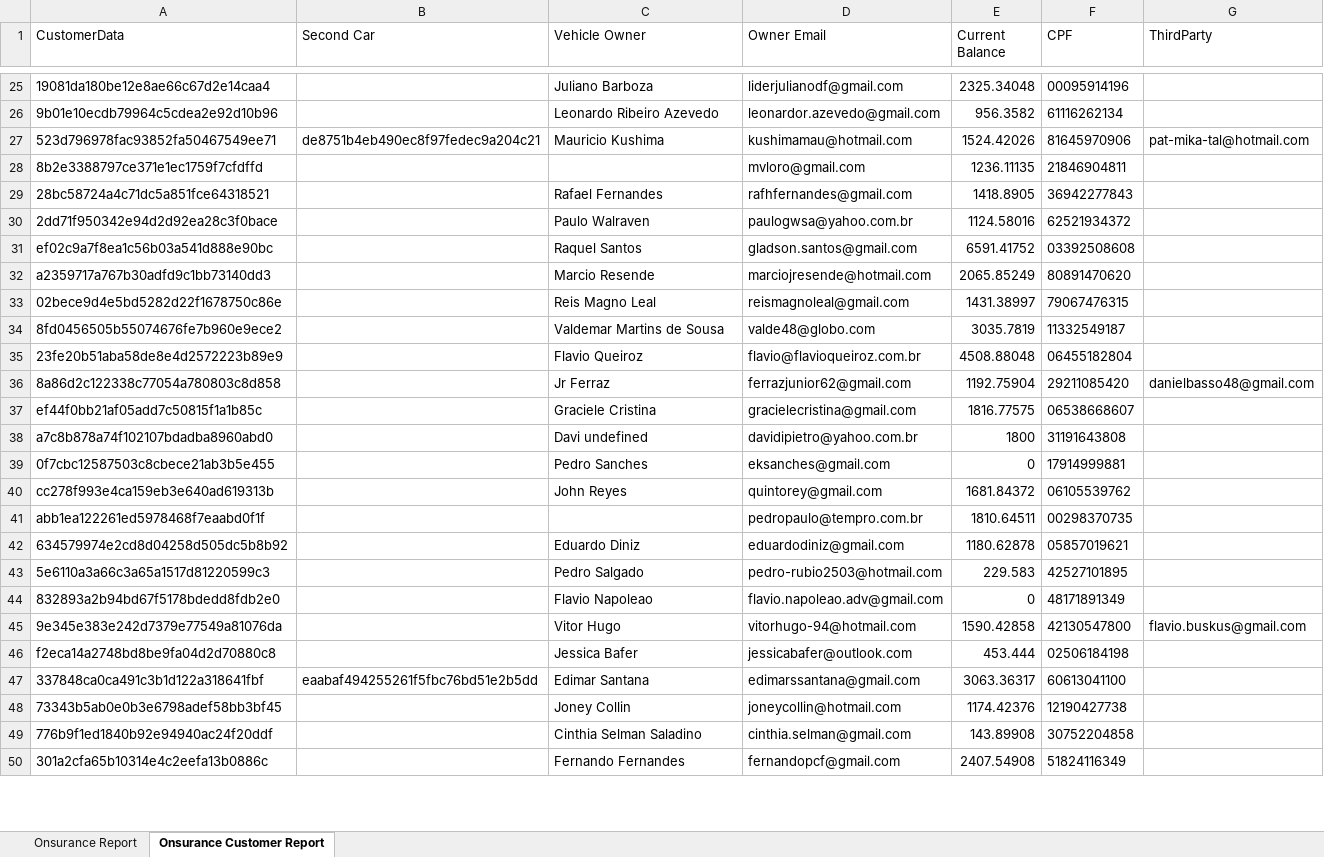
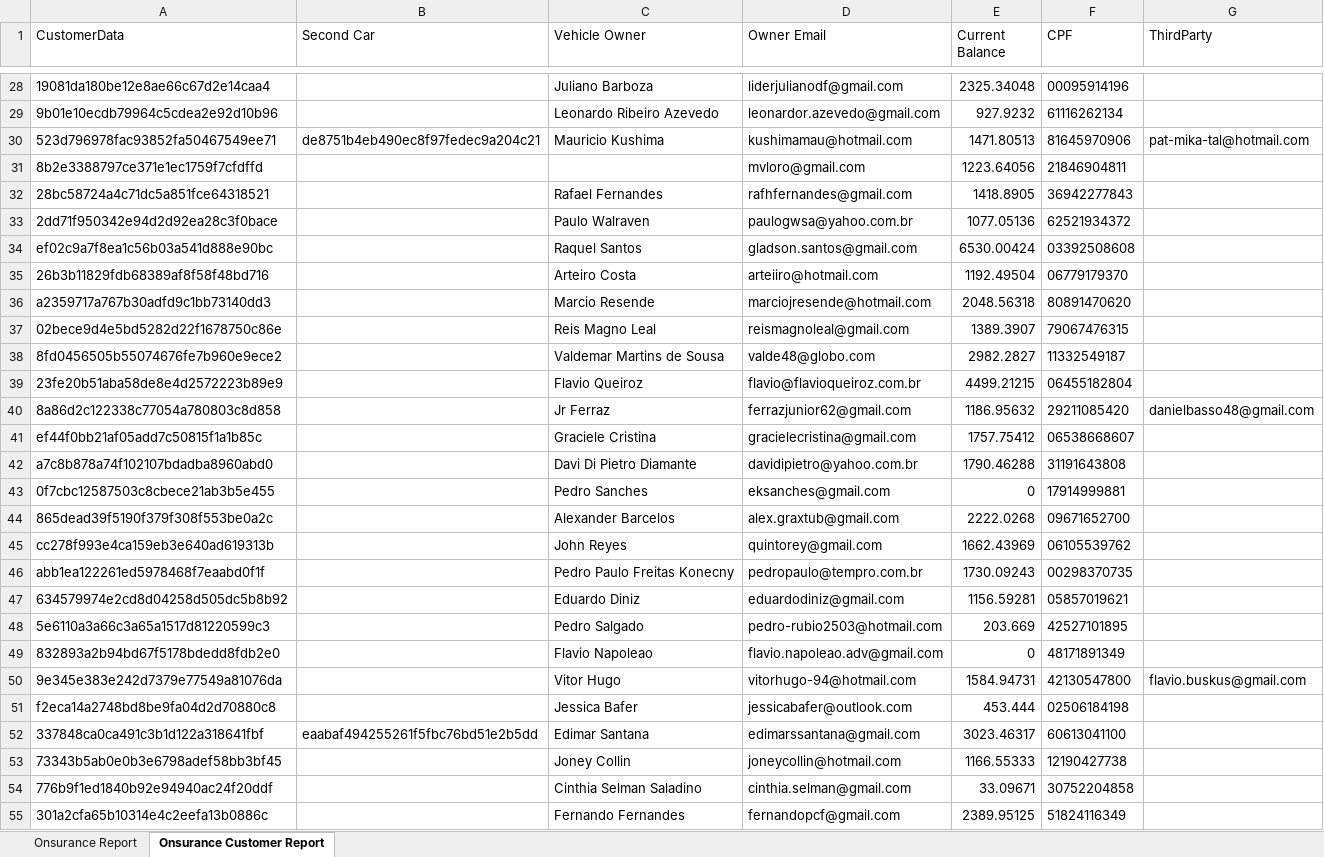
Before and after one commit to victorassisalves/Onsurance, an Excel workbook: functions/report.xlsx, sheet Onsurance Customer Report, drawn as a sheet; only a part is shown, gaps mark what is left out; values as stored, in another font and other column widths than the file's, no borders; addresses are those after the commit; the diff covers the shown part only; the diff names each change by its address in the sheet, - before the commit and + after, or states it on an @@ line.

```diff
--- a/functions/report.xlsx (sheet Onsurance Customer Report)
+++ b/functions/report.xlsx (sheet Onsurance Customer Report)
-E29 (Current Balance): 956.3582
+E29 (Current Balance): 927.9232
-E30 (Current Balance): 1524.42026
+E30 (Current Balance): 1471.80513
-E31 (Current Balance): 1236.11135
+E31 (Current Balance): 1223.64056
-E33 (Current Balance): 1124.58016
+E33 (Current Balance): 1077.05136
-E34 (Current Balance): 6591.41752
+E34 (Current Balance): 6530.00424
+row 35: 26b3b11829fdb68389af8f58f48bd716 |  | Arteiro Costa | arteiiro@hotmail.com | 1192.49504 | 06779179370
-E36 (Current Balance): 2065.85249
+E36 (Current Balance): 2048.56318
-E37 (Current Balance): 1431.38997
+E37 (Current Balance): 1389.3907
-E38 (Current Balance): 3035.7819
+E38 (Current Balance): 2982.2827
-E39 (Current Balance): 4508.88048
+E39 (Current Balance): 4499.21215
-E40 (Current Balance): 1192.75904
+E40 (Current Balance): 1186.95632
-E41 (Current Balance): 1816.77575
+E41 (Current Balance): 1757.75412
-C42 (Vehicle Owner): Davi undefined
+C42 (Vehicle Owner): Davi Di Pietro Diamante
-E42 (Current Balance): 1800
+E42 (Current Balance): 1790.46288
+row 44: 865dead39f5190f379f308f553be0a2c |  | Alexander Barcelos | alex.graxtub@gmail.com | 2222.0268 | 09671652700
-E45 (Current Balance): 1681.84372
+E45 (Current Balance): 1662.43969
-C46 (Vehicle Owner): (empty)
+C46 (Vehicle Owner): Pedro Paulo Freitas Konecny
-E46 (Current Balance): 1810.64511
+E46 (Current Balance): 1730.09243
-E47 (Current Balance): 1180.62878
+E47 (Current Balance): 1156.59281
-E48 (Current Balance): 229.583
+E48 (Current Balance): 203.669
-E50 (Current Balance): 1590.42858
+E50 (Current Balance): 1584.94731
-E52 (Current Balance): 3063.36317
+E52 (Current Balance): 3023.46317
-E53 (Current Balance): 1174.42376
+E53 (Current Balance): 1166.55333
-E54 (Current Balance): 143.89908
+E54 (Current Balance): 33.09671
-E55 (Current Balance): 2407.54908
+E55 (Current Balance): 2389.95125
```
Also changed, not shown: 16 added rows and 100 edited cells elsewhere in this sheet, sheet Onsurance Report, 8 other files.
